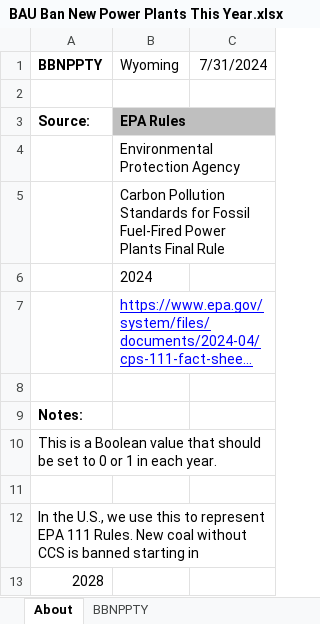
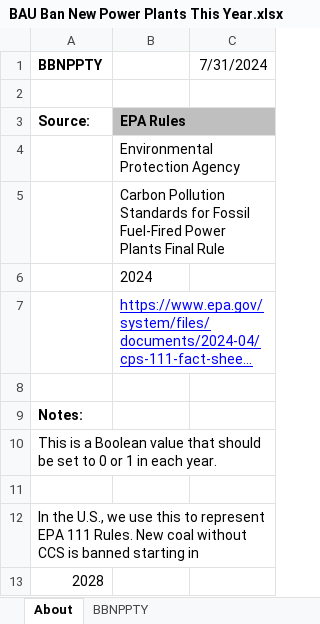
Before and after one commit to EnergyInnovation/eps-wyoming, an Excel workbook: InputData/elec/BBNPPTY/BAU Ban New Power Plants This Year.xlsx, sheet About, drawn as a sheet; long unchanged cells end in …; values as stored, in another font and other column widths than the file's, no borders; the diff names each change by its address in the sheet, - before the commit and + after, or states it on an @@ line.

```diff
--- a/InputData/elec/BBNPPTY/BAU Ban New Power Plants This Year.xlsx (sheet About)
+++ b/InputData/elec/BBNPPTY/BAU Ban New Power Plants This Year.xlsx (sheet About)
-B1: Wyoming
+B1: (empty)
```
Also changed, not shown: sheet BBNPPTY, InputData/elec/CDRDfRCP/Cln Dsptchble Rsrc Dmnd for Rlbty Curve Param.xlsx, InputData/elec/RQSD/RPS Qualifying Source Definitions.xlsx, 2 other files.
